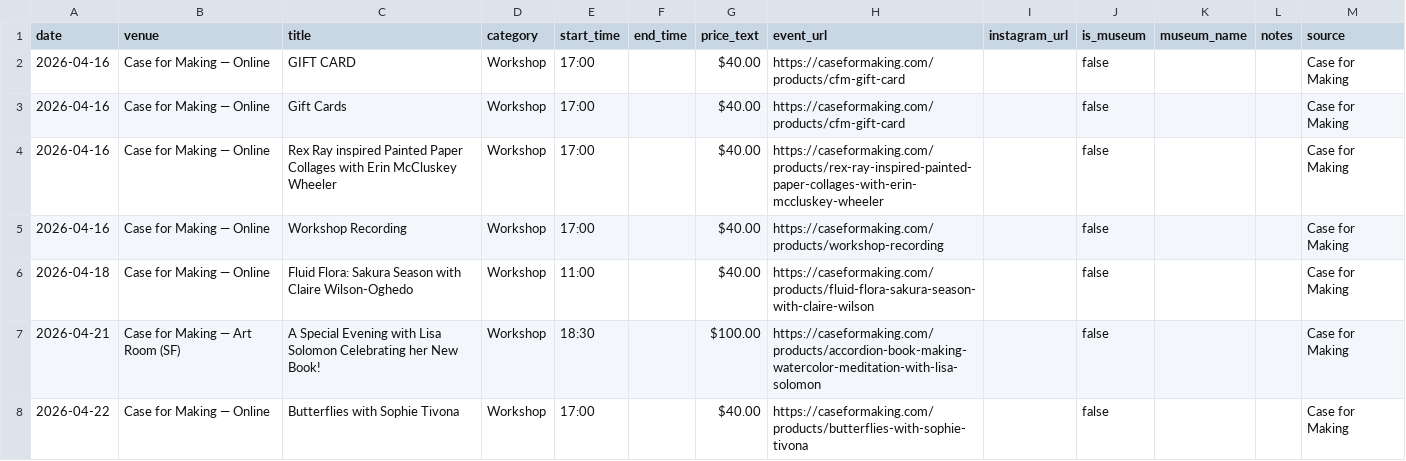
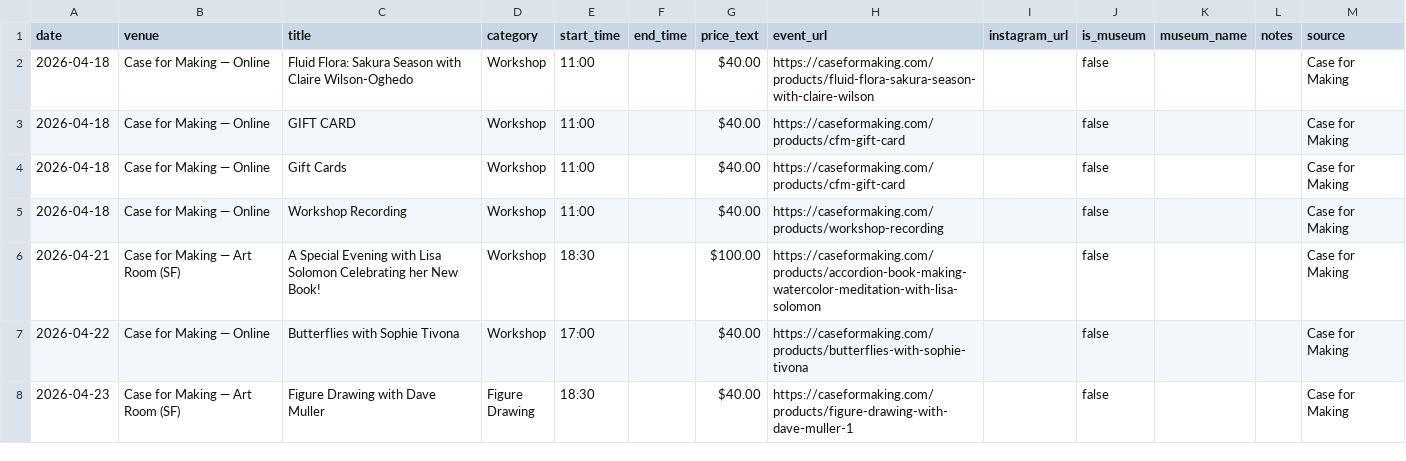
Before and after one commit to obstacleb/artlinks-data, a CSV file: case_events.csv, drawn as a sheet; only a part is shown; the shorter side is filled out with more unchanged rows.

Commit message:
Update Case for Making events CSV

```diff
--- a/case_events.csv
+++ b/case_events.csv
@@ -1,7 +1,6 @@
 date,venue,title,category,start_time,end_time,price_text,event_url,instagram_url,is_museum,museum_name,notes,source
-2026-04-16,Case for Making — Online,GIFT CARD,Workshop,17:00,,$40.00,https://caseformaking.com/products/cfm-gift-card,,false,,,Case for Making
-2026-04-16,Case for Making — Online,Gift Cards,Workshop,17:00,,$40.00,https://caseformaking.com/products/cfm-gift-card,,false,,,Case for Making
-2026-04-16,Case for Making — Online,Rex Ray inspired Painted Paper Collages with Erin McCluskey Wheeler,Workshop,17:00,,$40.00,https://caseformaking.com/products/rex-ray-inspired-painted-paper-collages-with-erin-mccluskey-wheeler,,false,,,Case for Making
-2026-04-16,Case for Making — Online,Workshop Recording,Workshop,17:00,,$40.00,https://caseformaking.com/products/workshop-recording,,false,,,Case for Making
 2026-04-18,Case for Making — Online,Fluid Flora: Sakura Season with Claire Wilson-Oghedo,Workshop,11:00,,$40.00,https://caseformaking.com/products/fluid-flora-sakura-season-with-claire-wilson,,false,,,Case for Making
+2026-04-18,Case for Making — Online,GIFT CARD,Workshop,11:00,,$40.00,https://caseformaking.com/products/cfm-gift-card,,false,,,Case for Making
+2026-04-18,Case for Making — Online,Gift Cards,Workshop,11:00,,$40.00,https://caseformaking.com/products/cfm-gift-card,,false,,,Case for Making
+2026-04-18,Case for Making — Online,Workshop Recording,Workshop,11:00,,$40.00,https://caseformaking.com/products/workshop-recording,,false,,,Case for Making
 2026-04-21,Case for Making — Art Room (SF),A Special Evening with Lisa Solomon Celebrating her New Book!,Workshop,18:30,,$100.00,https://caseformaking.com/products/accordion-book-making-watercolor-meditation-with-lisa-solomon,,false,,,Case for Making
```
